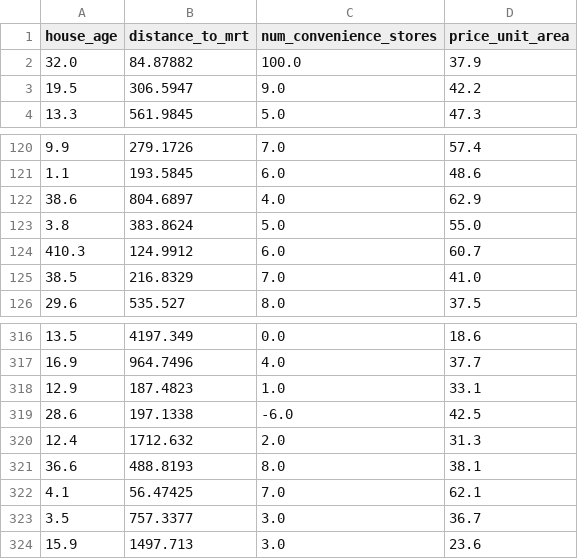
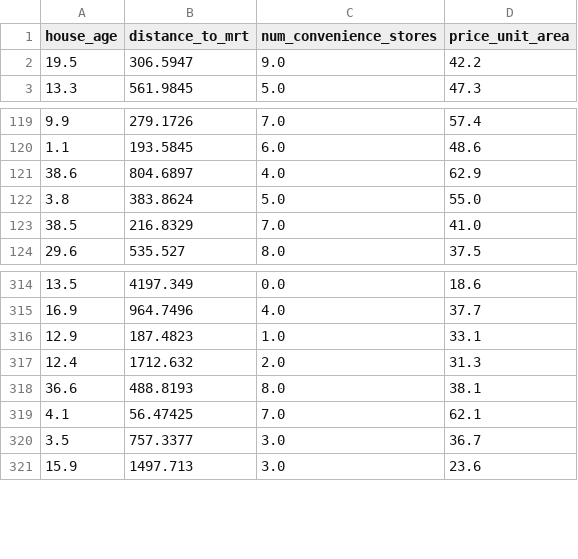
Before and after one commit to walcotttt/rental-lab, a CSV file: data/processed/tpdata.csv, drawn as a sheet; only a part is shown, gaps mark what is left out; the diff names each change by its address in the sheet, - before the commit and + after, or states it on an @@ line.

```diff
--- a/data/processed/tpdata.csv
+++ b/data/processed/tpdata.csv
-row 2: 32.0 | 84.87882 | 100.0 | 37.9
-row 124: 410.3 | 124.9912 | 6.0 | 60.7
-row 319: 28.6 | 197.1338 | -6.0 | 42.5
```
Also changed, not shown: 2 other files.
